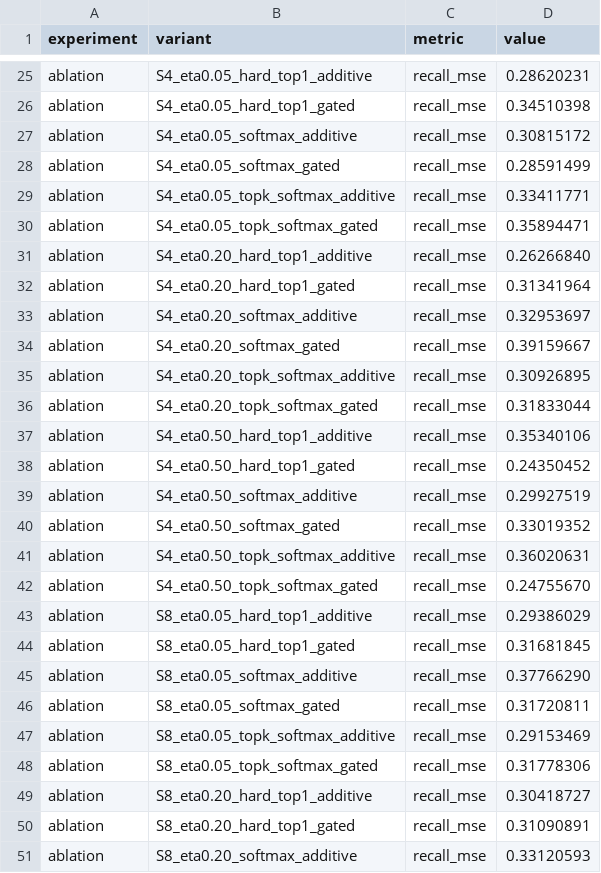
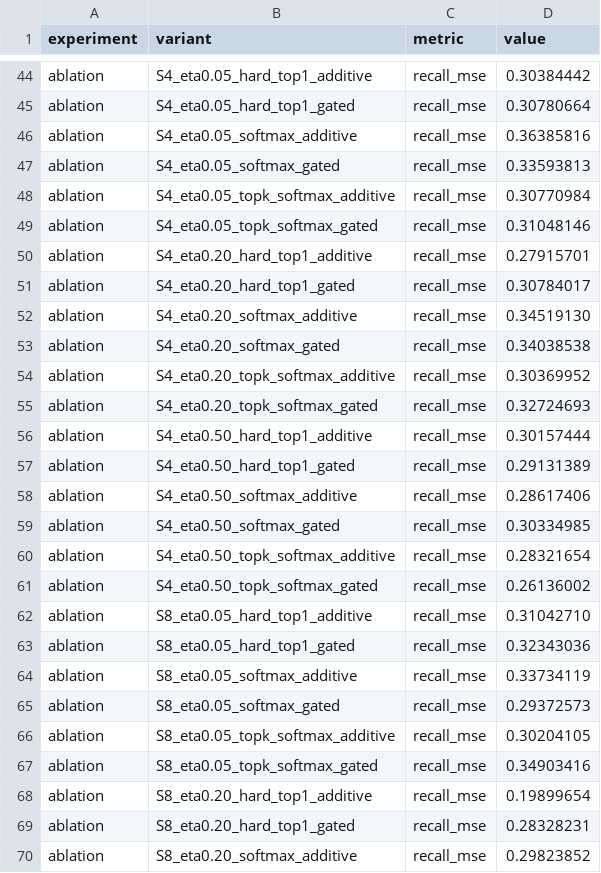
Before and after one commit to kkraso01/sllm.c, a CSV file: paper/results/metrics_seed27182.csv, drawn as a sheet; only a part is shown, gaps mark what is left out; addresses are those after the commit; the diff covers the shown part only; the diff names each change by its address in the sheet, - before the commit and + after, or states it on an @@ line.

```diff
--- a/paper/results/metrics_seed27182.csv
+++ b/paper/results/metrics_seed27182.csv
-D44 (value): 0.28620231
+D44 (value): 0.30384442
-D45 (value): 0.34510398
+D45 (value): 0.30780664
-D46 (value): 0.30815172
+D46 (value): 0.36385816
-D47 (value): 0.28591499
+D47 (value): 0.33593813
-D48 (value): 0.33411771
+D48 (value): 0.30770984
-D49 (value): 0.35894471
+D49 (value): 0.31048146
-D50 (value): 0.26266840
+D50 (value): 0.27915701
-D51 (value): 0.31341964
+D51 (value): 0.30784017
-D52 (value): 0.32953697
+D52 (value): 0.34519130
-D53 (value): 0.39159667
+D53 (value): 0.34038538
-D54 (value): 0.30926895
+D54 (value): 0.30369952
-D55 (value): 0.31833044
+D55 (value): 0.32724693
-D56 (value): 0.35340106
+D56 (value): 0.30157444
-D57 (value): 0.24350452
+D57 (value): 0.29131389
-D58 (value): 0.29927519
+D58 (value): 0.28617406
-D59 (value): 0.33019352
+D59 (value): 0.30334985
-D60 (value): 0.36020631
+D60 (value): 0.28321654
-D61 (value): 0.24755670
+D61 (value): 0.26136002
-D62 (value): 0.29386029
+D62 (value): 0.31042710
-D63 (value): 0.31681845
+D63 (value): 0.32343036
-D64 (value): 0.37766290
+D64 (value): 0.33734119
-D65 (value): 0.31720811
+D65 (value): 0.29372573
-D66 (value): 0.29153469
+D66 (value): 0.30204105
-D67 (value): 0.31778306
+D67 (value): 0.34903416
-D68 (value): 0.30418727
+D68 (value): 0.19899654
-D69 (value): 0.31090891
+D69 (value): 0.28328231
-D70 (value): 0.33120593
+D70 (value): 0.29823852
```
Also changed, not shown: 19 added rows and 30 edited cells elsewhere in this file, paper/results/metrics_seed1337.csv, paper/results/metrics_seed2027.csv, 20 other files.
